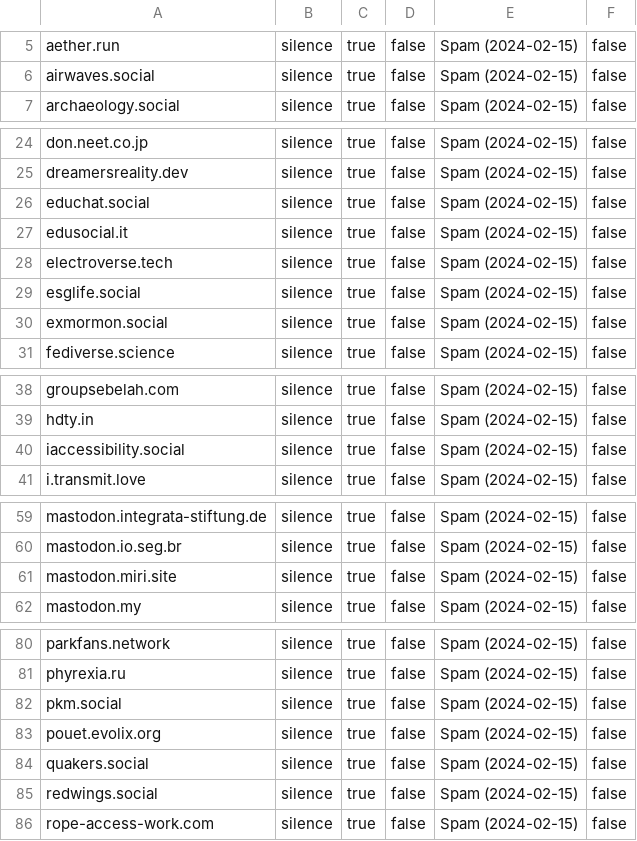
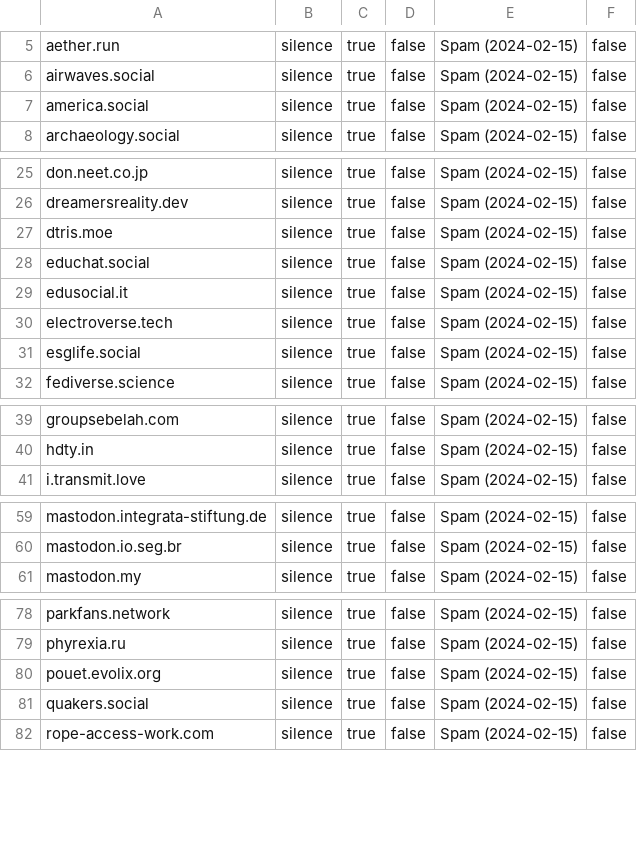
Before and after one commit to Mastodon-DE/blocklists, a CSV file: spam/2024-02-15/2024-02-15-spam-domain_mutes-erik-uden.csv, drawn as a sheet; only a part is shown, gaps mark what is left out; the diff covers the shown part only.

Commit message:
The Mute List 2.2.5
removed some instances that did not have any more spam, added a few who were weirdly forgotten / overlooked

```diff
--- a/spam/2024-02-15/2024-02-15-spam-domain_mutes-erik-uden.csv
+++ b/spam/2024-02-15/2024-02-15-spam-domain_mutes-erik-uden.csv
@@ -6,2 +6,3 @@
 "airwaves.social","silence","true","false","Spam (2024-02-15)","false"
+"america.social","silence","true","false","Spam (2024-02-15)","false"
 "archaeology.social","silence","true","false","Spam (2024-02-15)","false"
@@ -25,2 +26,3 @@
 "dreamersreality.dev","silence","true","false","Spam (2024-02-15)","false"
+"dtris.moe","silence","true","false","Spam (2024-02-15)","false"
 "educhat.social","silence","true","false","Spam (2024-02-15)","false"
@@ -29,3 +31,2 @@
 "esglife.social","silence","true","false","Spam (2024-02-15)","false"
-"exmormon.social","silence","true","false","Spam (2024-02-15)","false"
 "fediverse.science","silence","true","false","Spam (2024-02-15)","false"
@@ -39,3 +40,2 @@
 "hdty.in","silence","true","false","Spam (2024-02-15)","false"
-"iaccessibility.social","silence","true","false","Spam (2024-02-15)","false"
 "i.transmit.love","silence","true","false","Spam (2024-02-15)","false"
@@ -60,3 +60,2 @@
 "mastodon.io.seg.br","silence","true","false","Spam (2024-02-15)","false"
-"mastodon.miri.site","silence","true","false","Spam (2024-02-15)","false"
 "mastodon.my","silence","true","false","Spam (2024-02-15)","false"
@@ -81,6 +79,4 @@
 "phyrexia.ru","silence","true","false","Spam (2024-02-15)","false"
-"pkm.social","silence","true","false","Spam (2024-02-15)","false"
 "pouet.evolix.org","silence","true","false","Spam (2024-02-15)","false"
 "quakers.social","silence","true","false","Spam (2024-02-15)","false"
-"redwings.social","silence","true","false","Spam (2024-02-15)","false"
 "rope-access-work.com","silence","true","false","Spam (2024-02-15)","false"
```
Also changed, not shown: 1 added row and 1 removed row elsewhere in this file, 1 other file.
